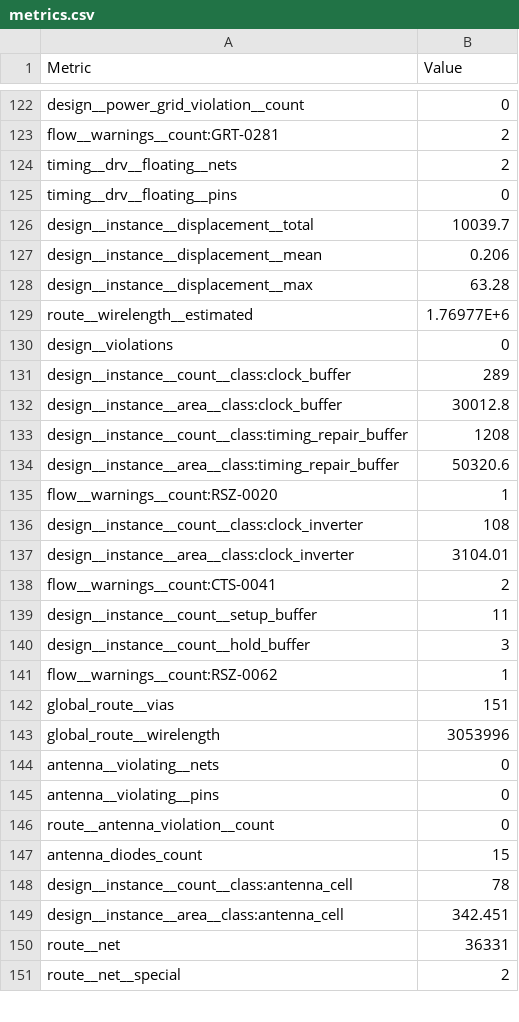
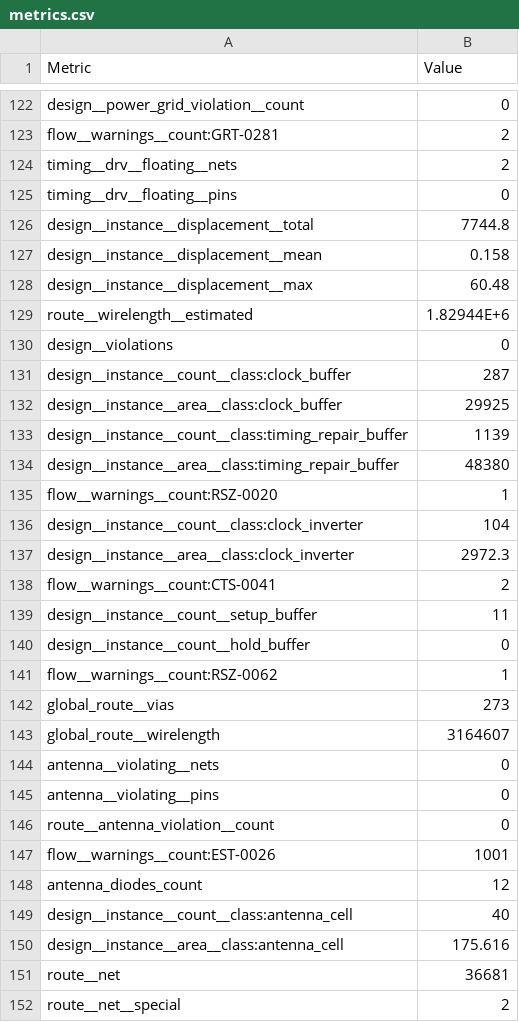
Before and after one commit to Sheffield-Chip-Design-Team/chipathon-2026-trouper, a CSV file: final/metrics.csv, drawn as a sheet; only a part is shown, gaps mark what is left out; the diff covers the shown part only.

```diff
--- a/final/metrics.csv
+++ b/final/metrics.csv
@@ -125,20 +125,20 @@ timing__drv__floating__nets,2
 timing__drv__floating__pins,0
-design__instance__displacement__total,10039.7
-design__instance__displacement__mean,0.206
-design__instance__displacement__max,63.28
-route__wirelength__estimated,1.76977E+6
+design__instance__displacement__total,7744.8
+design__instance__displacement__mean,0.158
+design__instance__displacement__max,60.48
+route__wirelength__estimated,1.82944E+6
 design__violations,0
-design__instance__count__class:clock_buffer,289
-design__instance__area__class:clock_buffer,30012.8
-design__instance__count__class:timing_repair_buffer,1208
-design__instance__area__class:timing_repair_buffer,50320.6
+design__instance__count__class:clock_buffer,287
+design__instance__area__class:clock_buffer,29925
+design__instance__count__class:timing_repair_buffer,1139
+design__instance__area__class:timing_repair_buffer,48380
 flow__warnings__count:RSZ-0020,1
-design__instance__count__class:clock_inverter,108
-design__instance__area__class:clock_inverter,3104.01
+design__instance__count__class:clock_inverter,104
+design__instance__area__class:clock_inverter,2972.3
 flow__warnings__count:CTS-0041,2
 design__instance__count__setup_buffer,11
-design__instance__count__hold_buffer,3
+design__instance__count__hold_buffer,0
 flow__warnings__count:RSZ-0062,1
-global_route__vias,151
-global_route__wirelength,3053996
+global_route__vias,273
+global_route__wirelength,3164607
 antenna__violating__nets,0
@@ -146,6 +146,7 @@ antenna__violating__pins,0
 route__antenna_violation__count,0
-antenna_diodes_count,15
-design__instance__count__class:antenna_cell,78
-design__instance__area__class:antenna_cell,342.451
-route__net,36331
+flow__warnings__count:EST-0026,1001
+antenna_diodes_count,12
+design__instance__count__class:antenna_cell,40
+design__instance__area__class:antenna_cell,175.616
+route__net,36681
 route__net__special,2
```
Also changed, not shown: 1 removed row and 103 edited cells elsewhere in this file, 27 other files.
